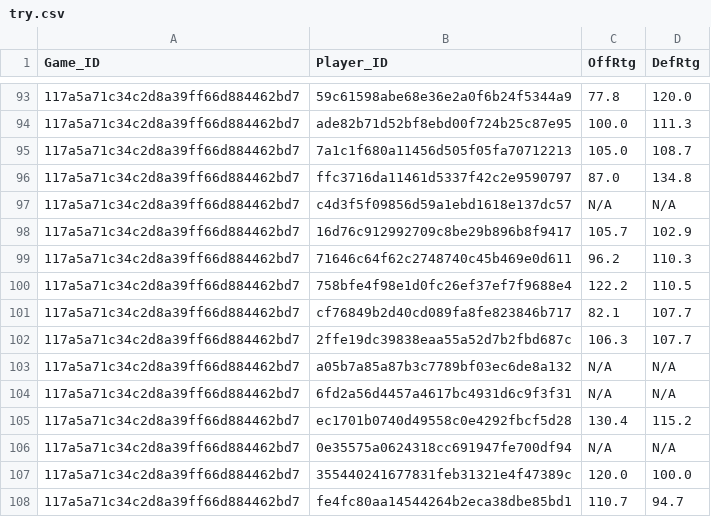
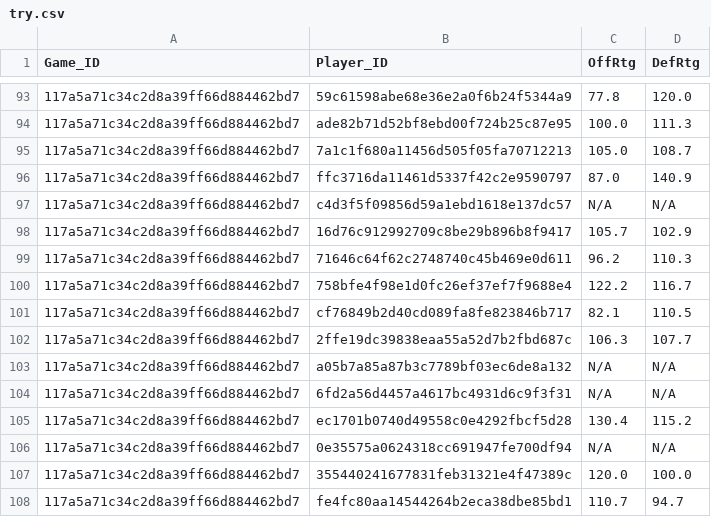
Before and after one commit to dvannucci/NBA-Hackathon, a CSV file: try.csv, drawn as a sheet; only a part is shown, gaps mark what is left out.

```diff
--- a/try.csv
+++ b/try.csv
@@ -95,3 +95,3 @@ Game_ID,Player_ID,OffRtg,DefRtg
 117a5a71c34c2d8a39ff66d884462bd7,7a1c1f680a11456d505f05fa70712213,105.0,108.7
-117a5a71c34c2d8a39ff66d884462bd7,ffc3716da11461d5337f42c2e9590797,87.0,134.8
+117a5a71c34c2d8a39ff66d884462bd7,ffc3716da11461d5337f42c2e9590797,87.0,140.9
 117a5a71c34c2d8a39ff66d884462bd7,c4d3f5f09856d59a1ebd1618e137dc57,N/A,N/A
@@ -99,4 +99,4 @@ Game_ID,Player_ID,OffRtg,DefRtg
 117a5a71c34c2d8a39ff66d884462bd7,71646c64f62c2748740c45b469e0d611,96.2,110.3
-117a5a71c34c2d8a39ff66d884462bd7,758bfe4f98e1d0fc26ef37ef7f9688e4,122.2,110.5
-117a5a71c34c2d8a39ff66d884462bd7,cf76849b2d40cd089fa8fe823846b717,82.1,107.7
+117a5a71c34c2d8a39ff66d884462bd7,758bfe4f98e1d0fc26ef37ef7f9688e4,122.2,116.7
+117a5a71c34c2d8a39ff66d884462bd7,cf76849b2d40cd089fa8fe823846b717,82.1,110.5
 117a5a71c34c2d8a39ff66d884462bd7,2ffe19dc39838eaa55a52d7b2fbd687c,106.3,107.7
```
Also changed, not shown: 1 other file.
